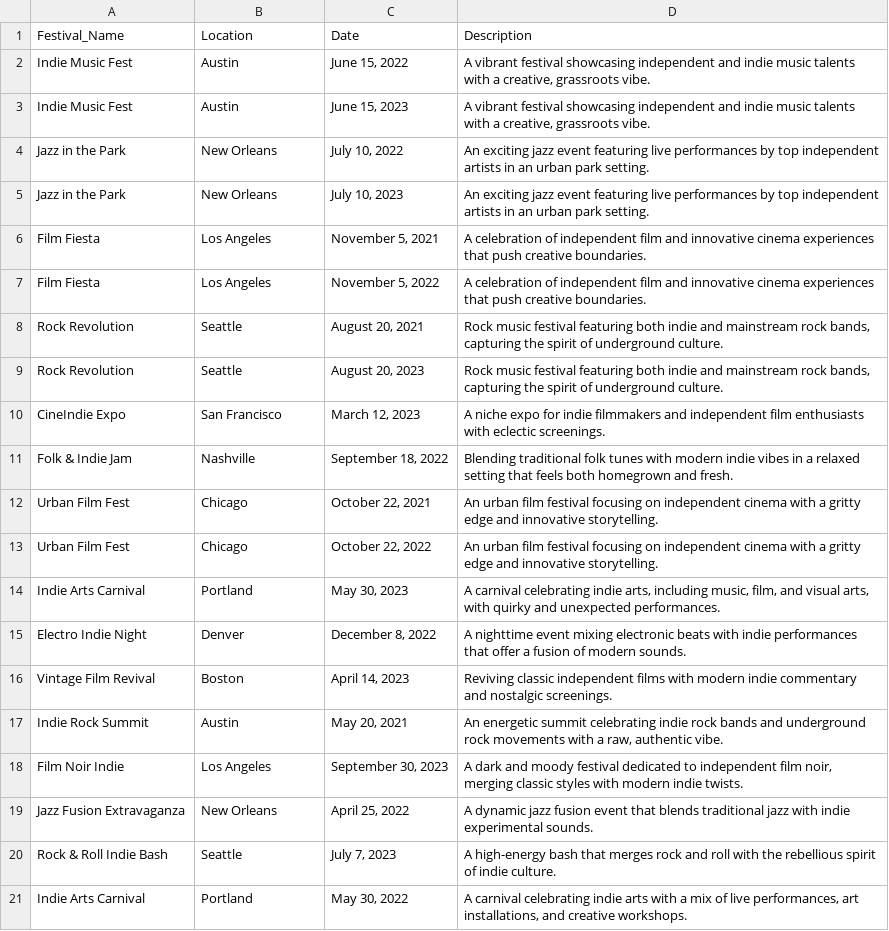
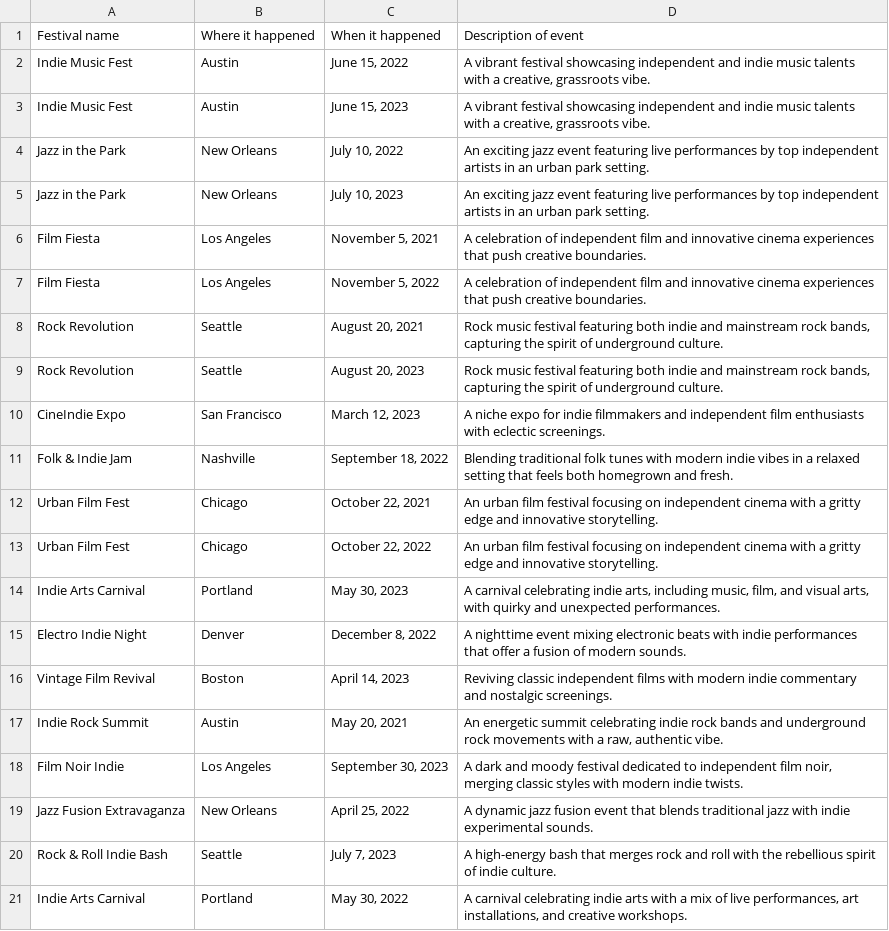
Before and after one commit to drbob-richardson/Stat250_W2025, a CSV file: data/festivals.csv, drawn as a sheet.

Commit message:
Update festivals.csv

```diff
--- a/data/festivals.csv
+++ b/data/festivals.csv
@@ -1,2 +1,2 @@
-Festival_Name,Location,Date,Description
+Festival name,Where it happened,When it happened,Description of event
 Indie Music Fest,Austin,"June 15, 2022","A vibrant festival showcasing independent and indie music talents with a creative, grassroots vibe."
```
